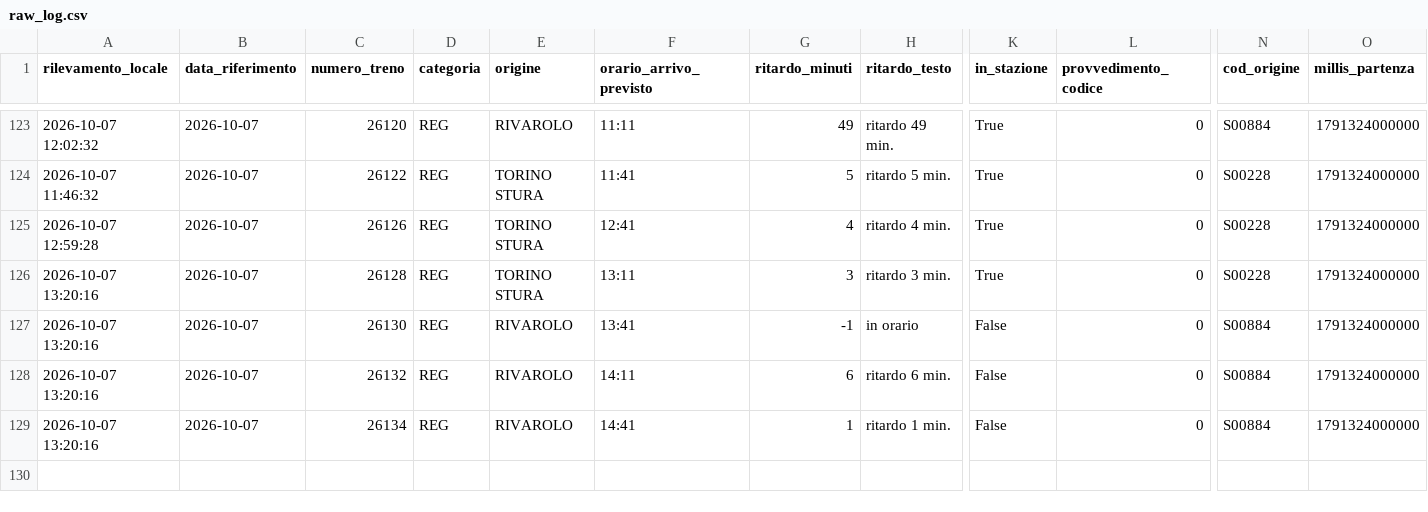
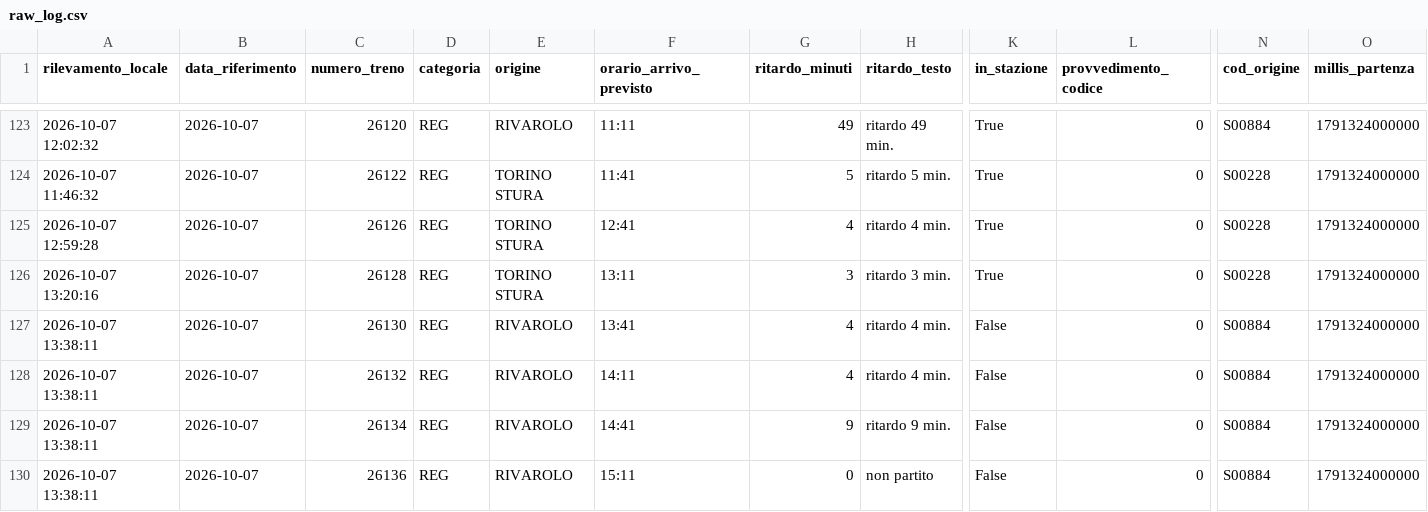
Before and after one commit to frapan2003-coder/Orari-arrivo-treni, a CSV file: data/raw_log.csv, drawn as a sheet; only a part is shown, gaps mark what is left out; rows hold the shown columns only; the diff names each change by its address in the sheet, - before the commit and + after, or states it on an @@ line.

```diff
--- a/data/raw_log.csv
+++ b/data/raw_log.csv
-A127:A129 (rilevamento_locale): 2026-10-07 13:20:16
+A127:A129 (rilevamento_locale): 2026-10-07 13:38:11
-G127 (ritardo_minuti): -1
+G127 (ritardo_minuti): 4
-H127 (ritardo_testo): in orario
+H127 (ritardo_testo): ritardo 4 min.
-G128 (ritardo_minuti): 6
+G128 (ritardo_minuti): 4
-H128 (ritardo_testo): ritardo 6 min.
+H128 (ritardo_testo): ritardo 4 min.
-G129 (ritardo_minuti): 1
+G129 (ritardo_minuti): 9
-H129 (ritardo_testo): ritardo 1 min.
+H129 (ritardo_testo): ritardo 9 min.
+row 130: 2026-10-07 13:38:11 | 2026-10-07 | 26136 | REG | RIVAROLO | 15:11 | 0 | non partito | False | 0 | S00884 | 1791324000000
```
